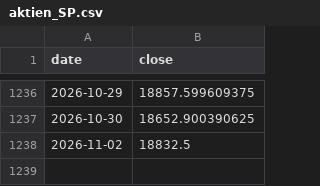
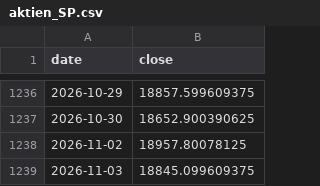
Before and after one commit to marcschaefer5/laenderrisiko-monitor, a CSV file: daten/aktien_SP.csv, drawn as a sheet; only a part is shown, gaps mark what is left out.

```diff
--- a/daten/aktien_SP.csv
+++ b/daten/aktien_SP.csv
@@ -1237,2 +1237,3 @@ date;close
 2026-10-30;18652.900390625
-2026-11-02;18832.5
+2026-11-02;18957.80078125
+2026-11-03;18845.099609375
```
Also changed, not shown: daten/aktien_MY.csv, daten/aktien_SA.csv, 28 other files.
